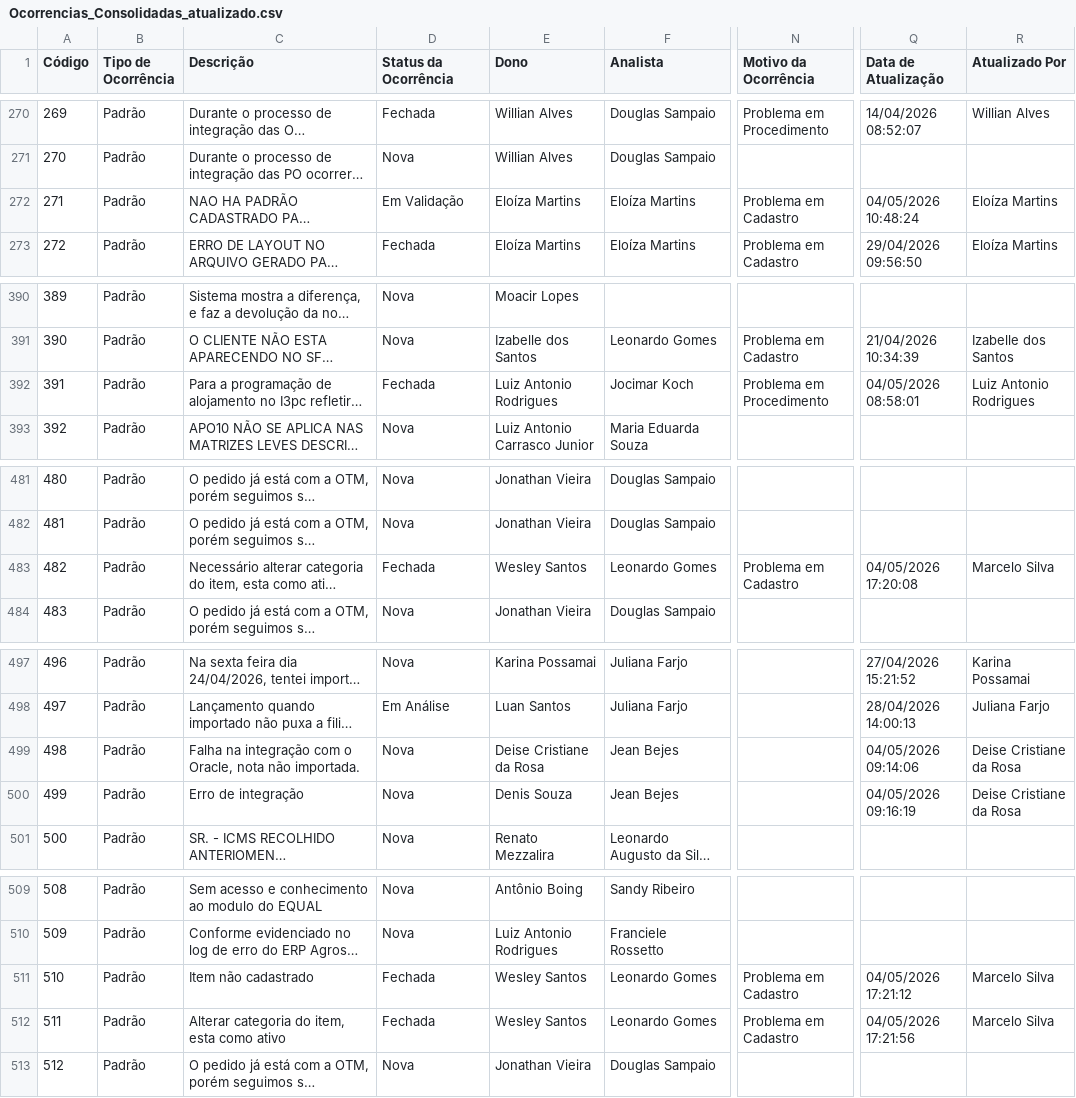
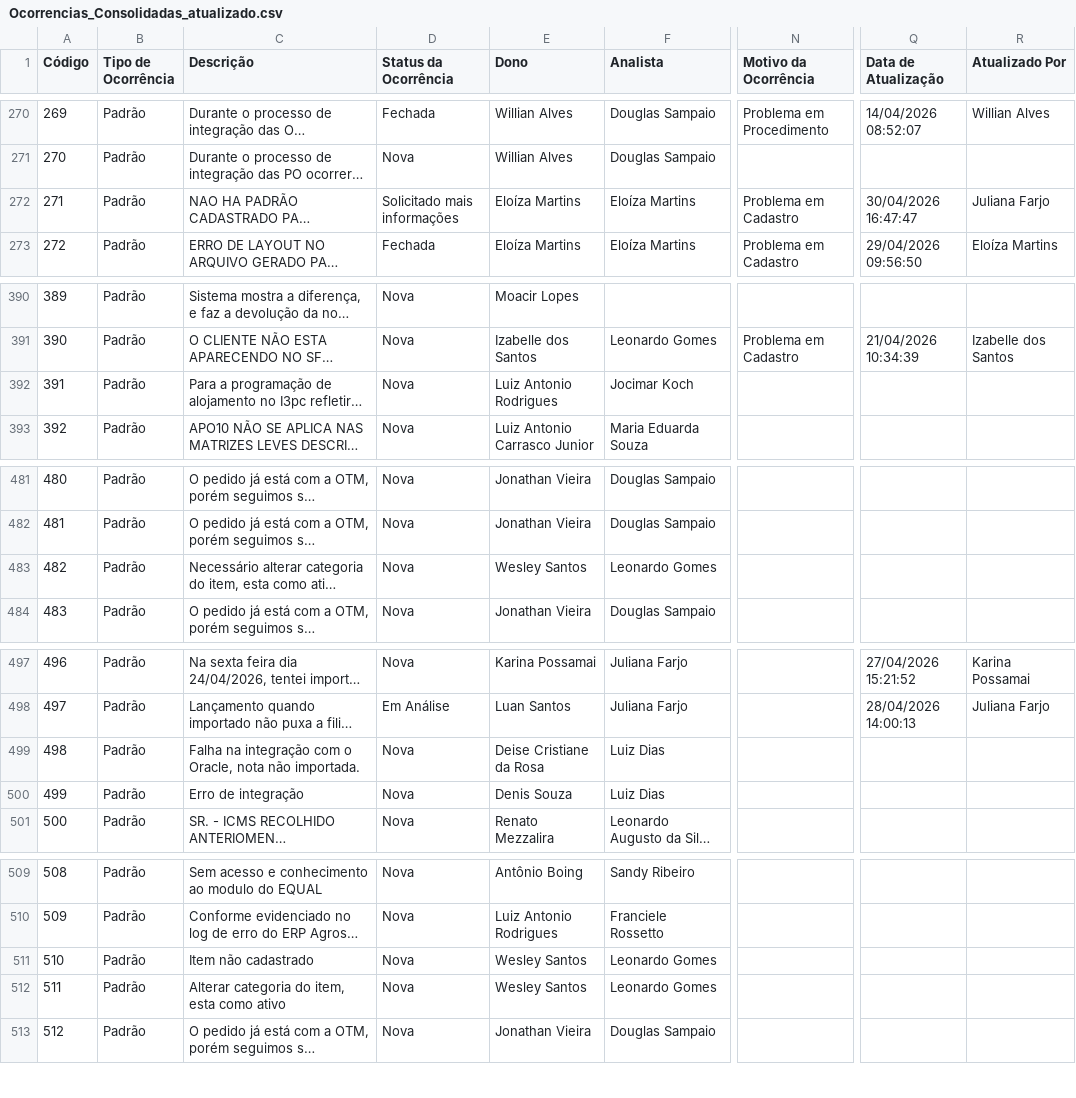
Before and after one commit to Josimesio/SIT_Conecta, a CSV file: output/Ocorrencias_Consolidadas_atualizado.csv, drawn as a sheet; only a part is shown, gaps mark what is left out; long unchanged cells end in …; the diff covers the shown part only; the diff names each change by its address in the sheet, - before the commit and + after, or states it on an @@ line.

```diff
--- a/output/Ocorrencias_Consolidadas_atualizado.csv
+++ b/output/Ocorrencias_Consolidadas_atualizado.csv
-D272 (Status da Ocorrência): Em Validação
+D272 (Status da Ocorrência): Solicitado mais informações
-Q272 (Data de Atualização): 04/05/2026 10:48:24
+Q272 (Data de Atualização): 30/04/2026 16:47:47
-R272 (Atualizado Por): Eloíza Martins
+R272 (Atualizado Por): Juliana Farjo
-D392 (Status da Ocorrência): Fechada
+D392 (Status da Ocorrência): Nova
-N392 (Motivo da Ocorrência): Problema em Procedimento
+N392 (Motivo da Ocorrência): (empty)
-Q392 (Data de Atualização): 04/05/2026 08:58:01
+Q392 (Data de Atualização): (empty)
-R392 (Atualizado Por): Luiz Antonio Rodrigues
+R392 (Atualizado Por): (empty)
-D483 (Status da Ocorrência): Fechada
+D483 (Status da Ocorrência): Nova
-N483 (Motivo da Ocorrência): Problema em Cadastro
+N483 (Motivo da Ocorrência): (empty)
-Q483 (Data de Atualização): 04/05/2026 17:20:08
+Q483 (Data de Atualização): (empty)
-R483 (Atualizado Por): Marcelo Silva
+R483 (Atualizado Por): (empty)
-F499:F500 (Analista): Jean Bejes
+F499:F500 (Analista): Luiz Dias
-Q499 (Data de Atualização): 04/05/2026 09:14:06
+Q499 (Data de Atualização): (empty)
-R499:R500 (Atualizado Por): Deise Cristiane da Rosa
+R499:R500 (Atualizado Por): (empty)
-Q500 (Data de Atualização): 04/05/2026 09:16:19
+Q500 (Data de Atualização): (empty)
-D511:D512 (Status da Ocorrência): Fechada
+D511:D512 (Status da Ocorrência): Nova
-N511:N512 (Motivo da Ocorrência): Problema em Cadastro
+N511:N512 (Motivo da Ocorrência): (empty)
-Q511 (Data de Atualização): 04/05/2026 17:21:12
+Q511 (Data de Atualização): (empty)
-R511:R512 (Atualizado Por): Marcelo Silva
+R511:R512 (Atualizado Por): (empty)
-Q512 (Data de Atualização): 04/05/2026 17:21:56
+Q512 (Data de Atualização): (empty)
```
Also changed, not shown: 7 removed rows and 36 edited cells elsewhere in this file, 2 other files.
